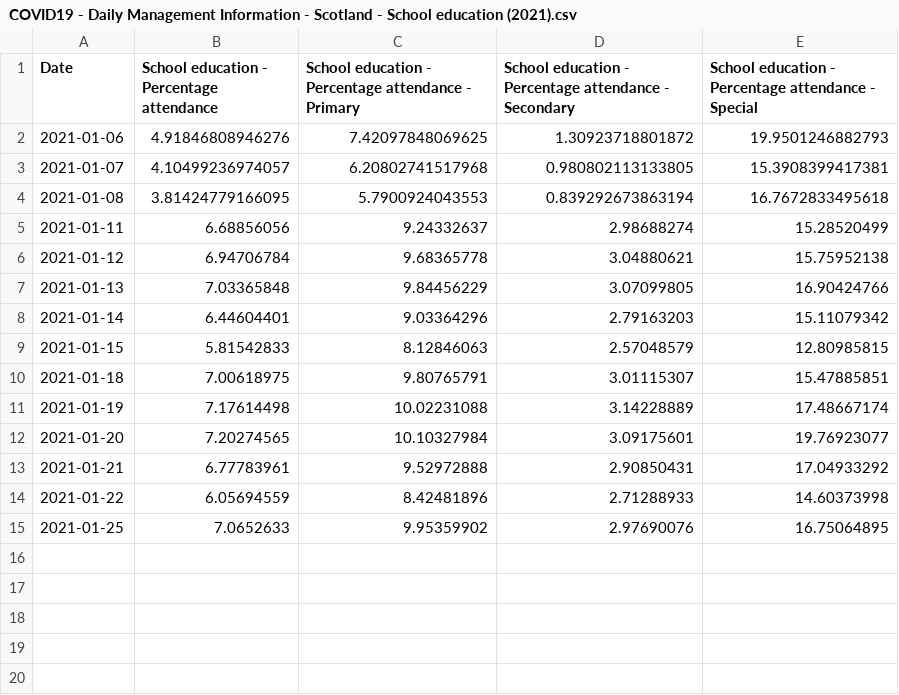
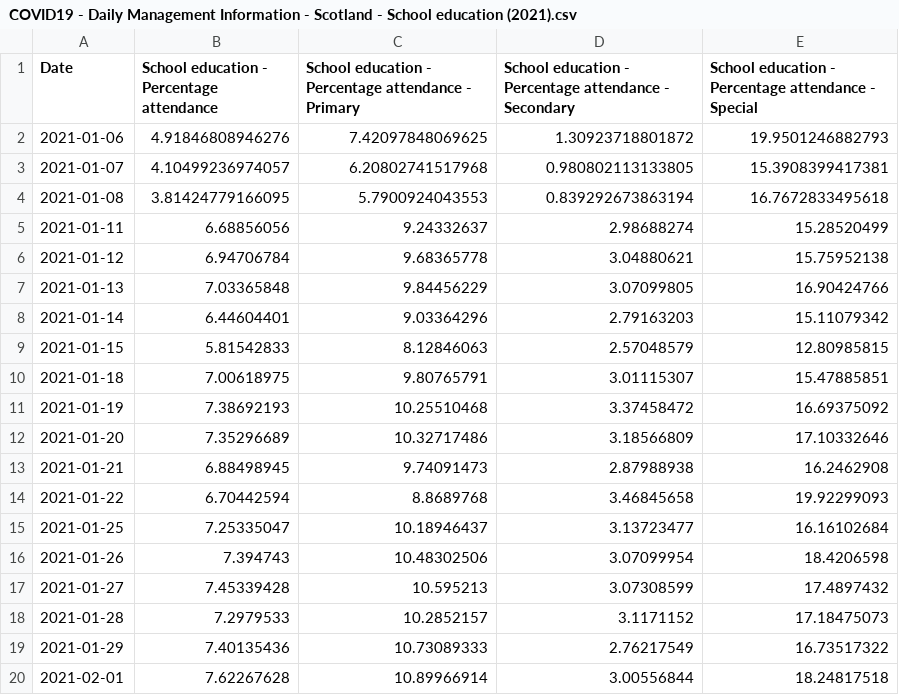
Before and after one commit to ScotGovAnalysis/COVID-19-Management-Information-Up-to-11-04-2022, a CSV file: COVID19 - Daily Management Information - Scotland - School education (2021).csv, drawn as a sheet.

```diff
--- a/COVID19 - Daily Management Information - Scotland - School education (2021).csv
+++ b/COVID19 - Daily Management Information - Scotland - School education (2021).csv
@@ -10,6 +10,11 @@ Date,School education - Percentage attendance,School education - Percentage atte
 2021-01-18,7.00618975,9.80765791,3.01115307,15.47885851
-2021-01-19,7.17614498,10.02231088,3.14228889,17.48667174
-2021-01-20,7.20274565,10.10327984,3.09175601,19.76923077
-2021-01-21,6.77783961,9.52972888,2.90850431,17.04933292
-2021-01-22,6.05694559,8.42481896,2.71288933,14.60373998
-2021-01-25,7.0652633,9.95359902,2.97690076,16.75064895
+2021-01-19,7.38692193,10.25510468,3.37458472,16.69375092
+2021-01-20,7.35296689,10.32717486,3.18566809,17.10332646
+2021-01-21,6.88498945,9.74091473,2.87988938,16.2462908
+2021-01-22,6.70442594,8.8689768,3.46845658,19.92299093
+2021-01-25,7.25335047,10.18946437,3.13723477,16.16102684
+2021-01-26,7.394743,10.48302506,3.07099954,18.4206598
+2021-01-27,7.45339428,10.595213,3.07308599,17.4897432
+2021-01-28,7.2979533,10.2852157,3.1171152,17.18475073
+2021-01-29,7.40135436,10.73089333,2.76217549,16.73517322
+2021-02-01,7.62267628,10.89966914,3.00556844,18.24817518
```
Also changed, not shown: COVID19 - Daily Management Information - Scotland - Testing.csv, COVID19 - Daily Management Information - Scotland - Vaccinations - By JCVI priority group.csv, 10 other files.
